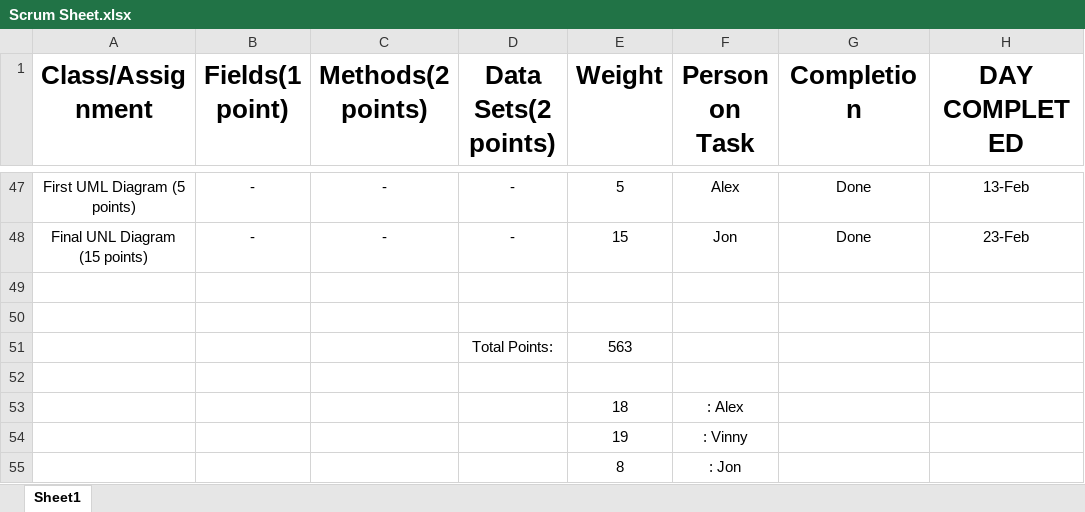
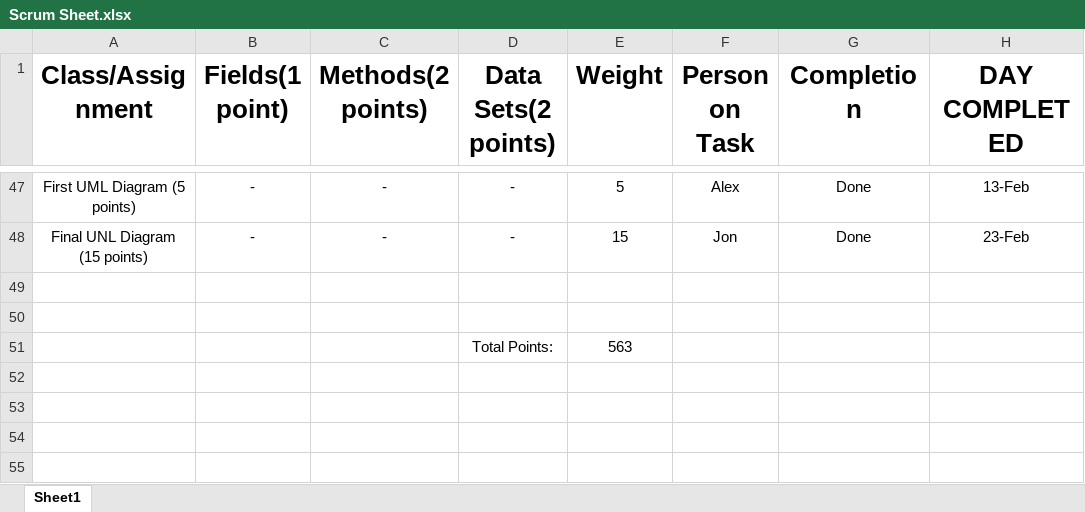
Before and after one commit to alexbegt/CSE248GroupProject, an Excel workbook: Scrum Sheet.xlsx, sheet Sheet1, drawn as a sheet; only a part is shown, gaps mark what is left out; values as stored, in another font and other column widths than the file's, no borders; table styles not drawn; the diff names each change by its address in the sheet, - before the commit and + after, or states it on an @@ line.

Commit message:
Final Scrum Sheet

```diff
--- a/Scrum Sheet.xlsx (sheet Sheet1)
+++ b/Scrum Sheet.xlsx (sheet Sheet1)
-row 52: (empty)
-row 53:  |  |  |  | 18 | : Alex
-row 54:  |  |  |  | 19 | : Vinny
-row 55:  |  |  |  | 8 | : Jon
```
